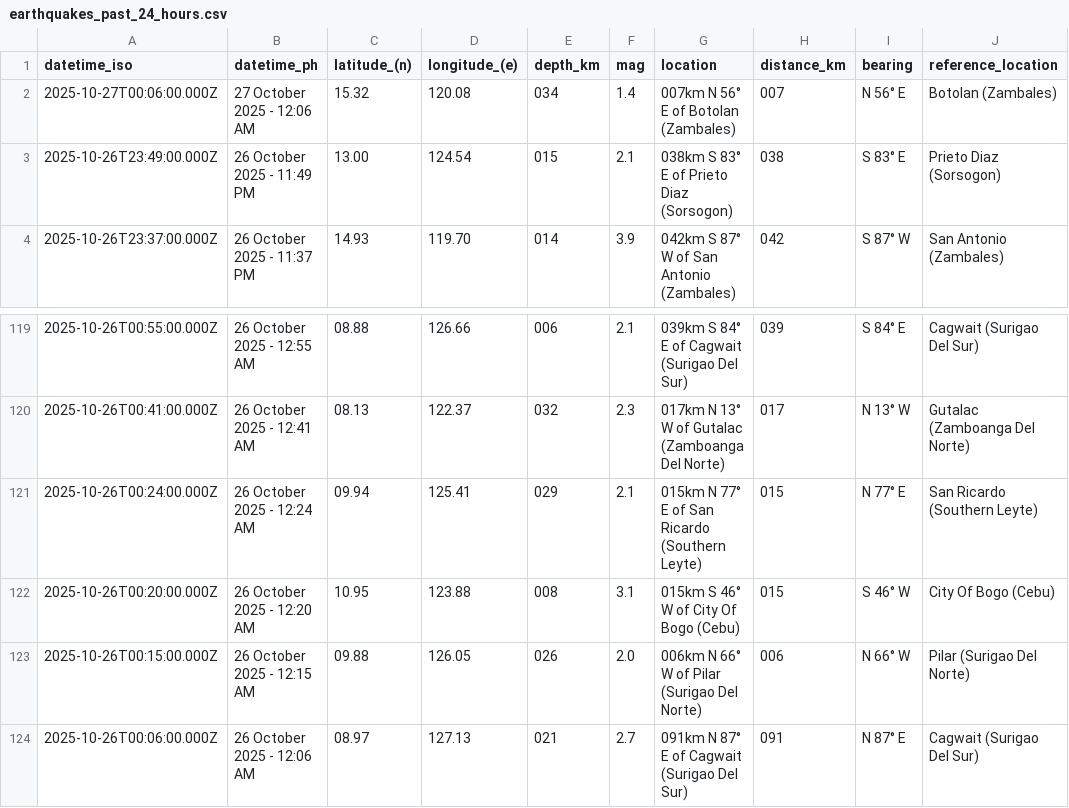
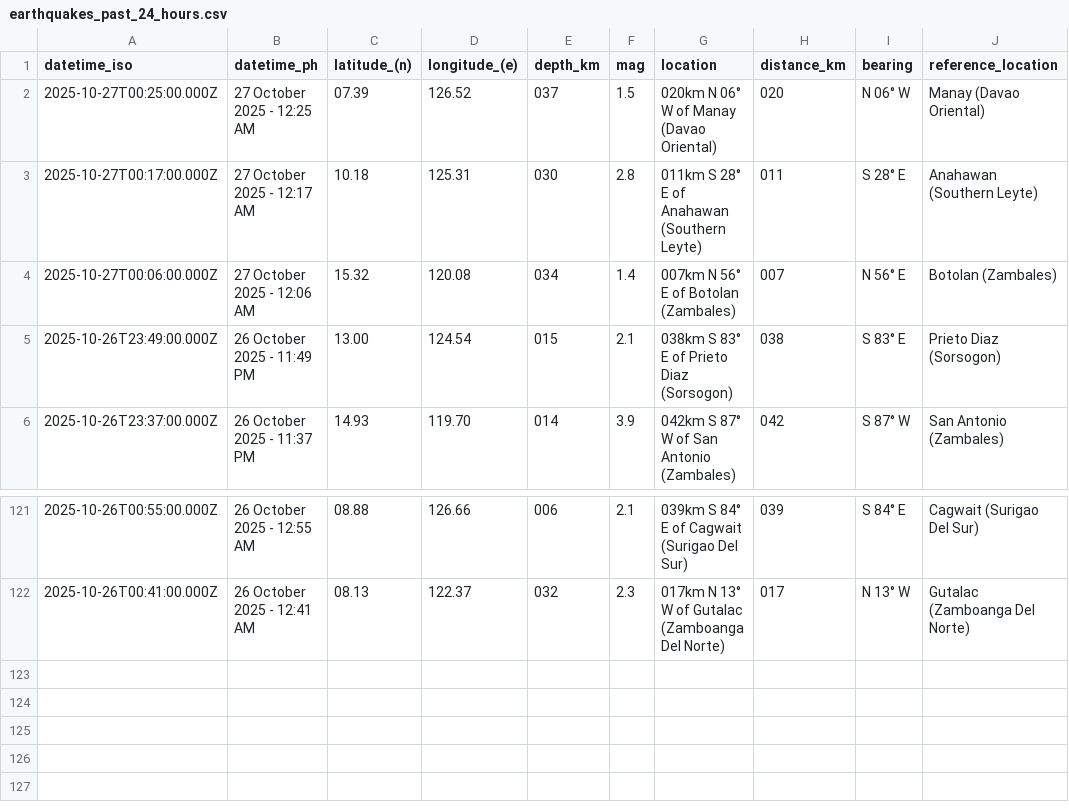
Before and after one commit to Waytii/chamthesleeptalker, a CSV file: earthquakes_past_24_hours.csv, drawn as a sheet; only a part is shown, gaps mark what is left out; removed rows and columns are numbered as before the commit, all else as after; the diff names each change by its address in the sheet, - before the commit and + after, or states it on an @@ line.

```diff
--- a/earthquakes_past_24_hours.csv
+++ b/earthquakes_past_24_hours.csv
+row 2: 2025-10-27T00:25:00.000Z | 27 October 2025 - 12:25 AM | 07.39 | 126.52 | 037 | 1.5 | 020km N 06° W of Manay (Davao Oriental) | 020 | N 06° W | Manay (Davao Oriental)
+row 3: 2025-10-27T00:17:00.000Z | 27 October 2025 - 12:17 AM | 10.18 | 125.31 | 030 | 2.8 | 011km S 28° E of Anahawan (Southern Leyte) | 011 | S 28° E | Anahawan (Southern Leyte)
-row 121: 2025-10-26T00:24:00.000Z | 26 October 2025 - 12:24 AM | 09.94 | 125.41 | 029 | 2.1 | 015km N 77° E of San Ricardo (Southern Leyte) | 015 | N 77° E | San Ricardo (Southern Leyte)
-row 122: 2025-10-26T00:20:00.000Z | 26 October 2025 - 12:20 AM | 10.95 | 123.88 | 008 | 3.1 | 015km S 46° W of City Of Bogo (Cebu) | 015 | S 46° W | City Of Bogo (Cebu)
-row 123: 2025-10-26T00:15:00.000Z | 26 October 2025 - 12:15 AM | 09.88 | 126.05 | 026 | 2.0 | 006km N 66° W of Pilar (Surigao Del Norte) | 006 | N 66° W | Pilar (Surigao Del Norte)
-row 124: 2025-10-26T00:06:00.000Z | 26 October 2025 - 12:06 AM | 08.97 | 127.13 | 021 | 2.7 | 091km N 87° E of Cagwait (Surigao Del Sur) | 091 | N 87° E | Cagwait (Surigao Del Sur)
```
Also changed, not shown: earthquakes.csv, earthquakes_past_7_days.csv, 5 other files.
